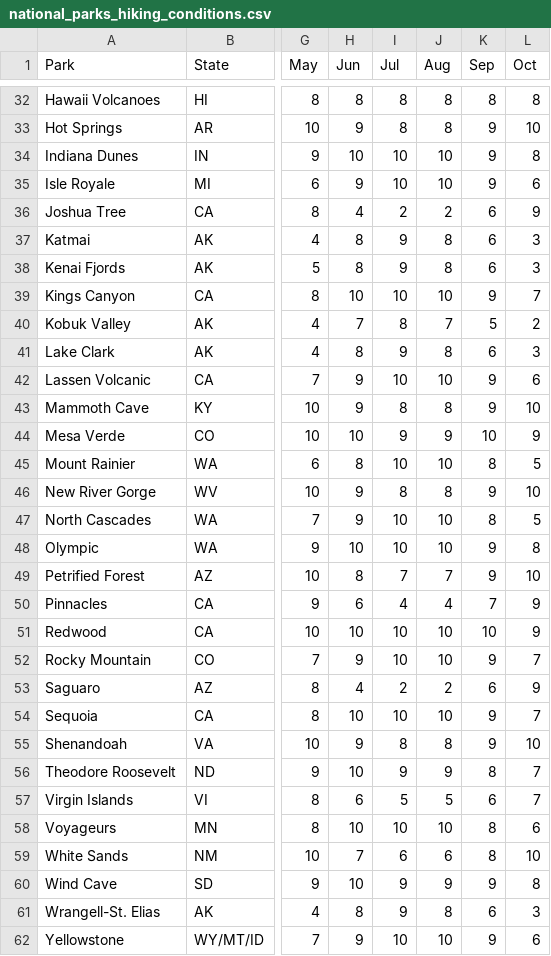
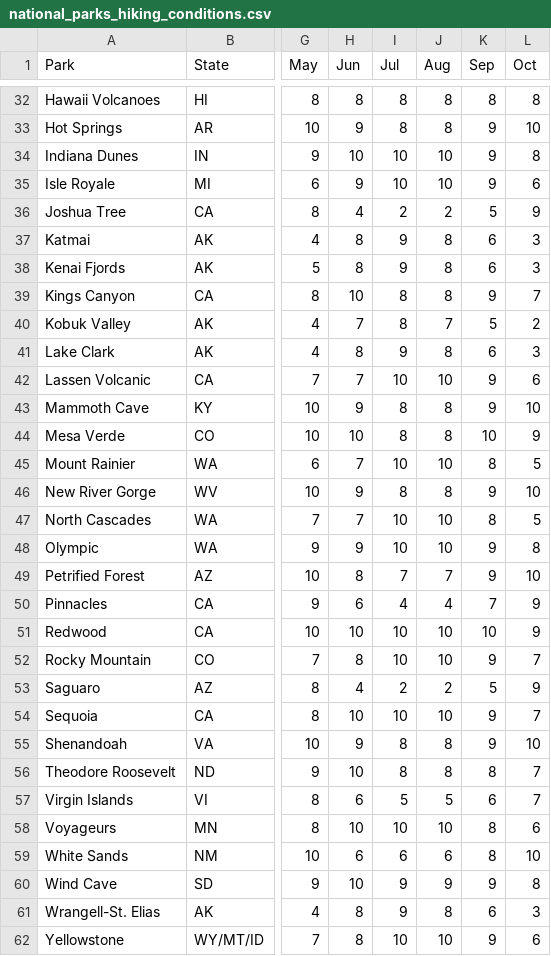
Before and after one commit to dbrown540/vacationplanner, a CSV file: data/national_parks_hiking_conditions.csv, drawn as a sheet; only a part is shown, gaps mark what is left out; the diff covers the shown part only; the diff names each change by its address in the sheet, - before the commit and + after, or states it on an @@ line.

```diff
--- a/data/national_parks_hiking_conditions.csv
+++ b/data/national_parks_hiking_conditions.csv
-K36 (Sep): 6
+K36 (Sep): 5
-I39 (Jul): 10
+I39 (Jul): 8
-J39 (Aug): 10
+J39 (Aug): 8
-H42 (Jun): 9
+H42 (Jun): 7
-I44 (Jul): 9
+I44 (Jul): 8
-J44 (Aug): 9
+J44 (Aug): 8
-H45 (Jun): 8
+H45 (Jun): 7
-H47 (Jun): 9
+H47 (Jun): 7
-H48 (Jun): 10
+H48 (Jun): 9
-H52 (Jun): 9
+H52 (Jun): 8
-K53 (Sep): 6
+K53 (Sep): 5
-I56 (Jul): 9
+I56 (Jul): 8
-J56 (Aug): 9
+J56 (Aug): 8
-H59 (Jun): 7
+H59 (Jun): 6
-H62 (Jun): 9
+H62 (Jun): 8
```
Also changed, not shown: 56 edited cells elsewhere in this file.
